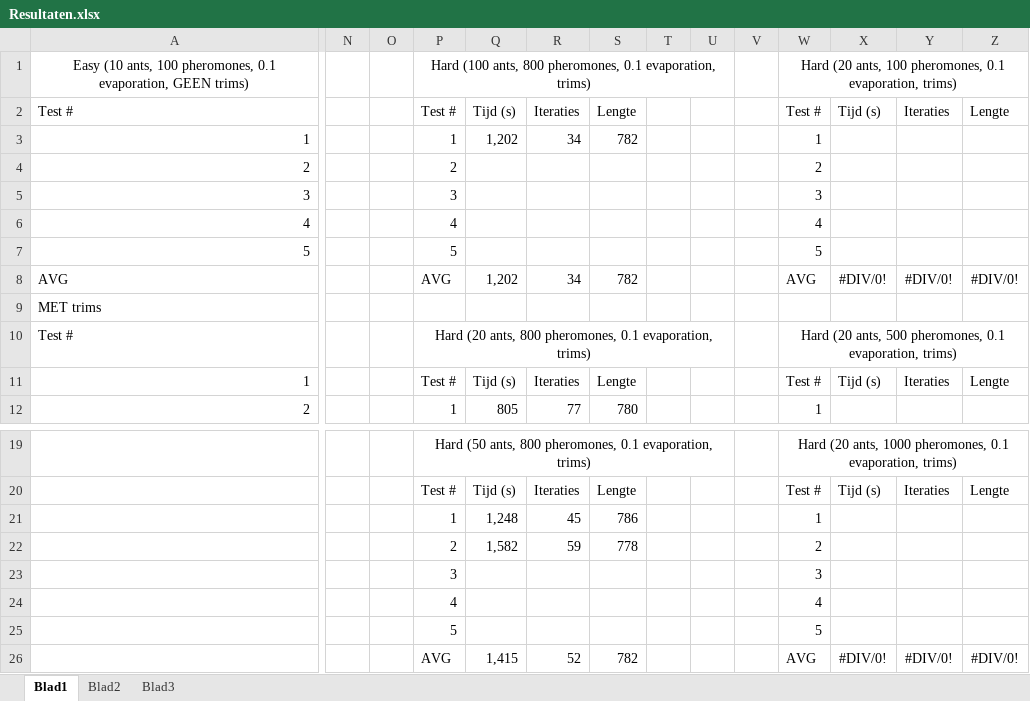
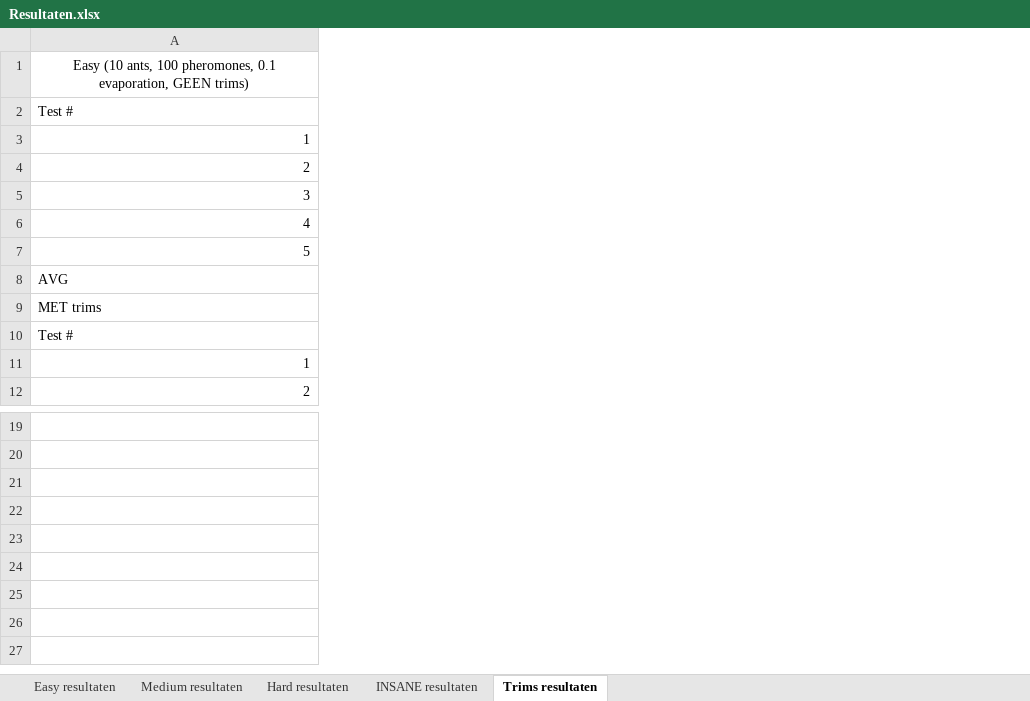
Before and after one commit to tbhosman/Computational-Intelligence-Assignment, an Excel workbook: Assignment 3/Resultaten.xlsx, sheet Trims resultaten, drawn as a sheet; only a part is shown, gaps mark what is left out; values as stored, in another font and other column widths than the file's, no borders; rows hold the shown columns only; the diff names each change by its address in the sheet, - before the commit and + after, or states it on an @@ line.

Commit message:
Variabelen-sweep gedaan voor alle niveaus, betere hard en insane route gevonden

```diff
--- a/Assignment 3/Resultaten.xlsx (sheet Trims resultaten)
+++ b/Assignment 3/Resultaten.xlsx (sheet Trims resultaten)
-sheet tab: Blad1
+sheet tab: Trims resultaten
-sheet tab: Blad2
+sheet tab: Hard resultaten
-sheet tab: Blad3
+sheet tab: Easy resultaten
+sheet tab: Medium resultaten
+sheet tab: INSANE resultaten
@@ sheet tab order changed: Easy resultaten | Medium resultaten | Hard resultaten | INSANE resultaten | Trims resultaten @@
-column N, empty
-column O, empty
-column P, rows 1-12: Hard (100 ants, 800 pheromones, 0.1 evaporation, trims) | Test # | 1 | 2 | 3 | 4 | 5 | AVG |  | Hard (20 ants, 800 pheromones, 0.1 evaporation, trims) | Test # | 1; rows 19-24: Hard (50 ants, 800 pheromones, 0.1 evaporation, trims) | Test # | 1 | 2 | 3 | 4
-column Q, rows 2-12: Tijd (s) | 1,202 |  |  |  |  | 1,202 |  |  | Tijd (s) | 805; rows 20-22: Tijd (s) | 1,248 | 1,582
-column R, rows 2-12: Iteraties | 34 |  |  |  |  | 34 |  |  | Iteraties | 77; rows 20-22: Iteraties | 45 | 59
-column S, rows 2-12: Lengte | 782 |  |  |  |  | 782 |  |  | Lengte | 780; rows 20-22: Lengte | 786 | 778
-column T, empty
-column U, empty
-column V, empty
-column W, rows 1-12: Hard (20 ants, 100 pheromones, 0.1 evaporation, trims) | Test # | 1 | 2 | 3 | 4 | 5 | AVG |  | Hard (20 ants, 500 pheromones, 0.1 evaporation, trims) | Test # | 1; rows 19-24: Hard (20 ants, 1000 pheromones, 0.1 evaporation, trims) | Test # | 1 | 2 | 3 | 4
-column X, rows 2-11: Tijd (s) |  |  |  |  |  | #DIV/0! |  |  | Tijd (s); row 20: Tijd (s)
-column Y, rows 2-11: Iteraties |  |  |  |  |  | #DIV/0! |  |  | Iteraties; row 20: Iteraties
-column Z, rows 2-11: Lengte |  |  |  |  |  | #DIV/0! |  |  | Lengte; row 20: Lengte
-row 25:  |  |  | 5 |  |  |  |  |  |  | 5
-row 26:  |  |  | AVG | 1,415 | 52 | 782 |  |  |  | AVG | #DIV/0! | #DIV/0! | #DIV/0!
```
Also changed, not shown: sheet Hard resultaten, sheet Easy resultaten, 2 other files.
